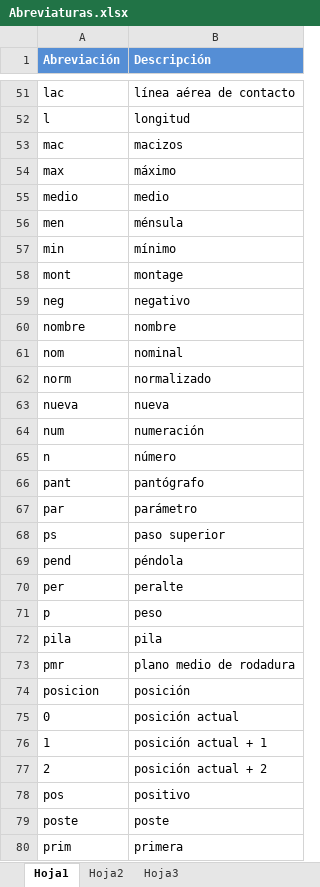
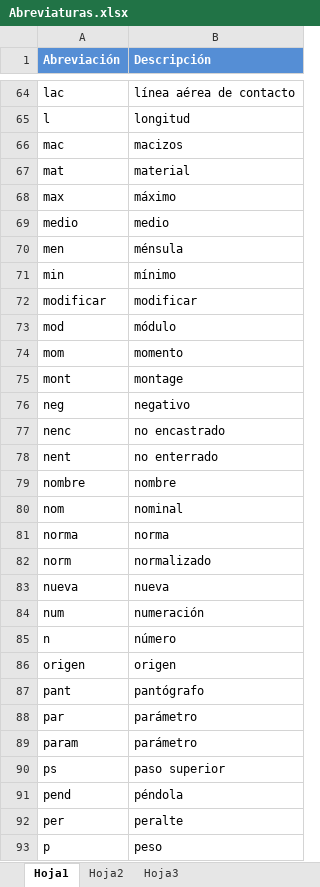
Before and after one commit to VictorSENER/reposLECatenaria, an Excel workbook: Abreviaturas.xlsx, sheet Hoja1, drawn as a sheet; only a part is shown, gaps mark what is left out; the shorter side is filled out with more unchanged rows; values as stored, in another font and other column widths than the file's, no borders; the diff covers the shown part only; the diff names each change by its address in the sheet, - before the commit and + after, or states it on an @@ line.

```diff
--- a/Abreviaturas.xlsx (sheet Hoja1)
+++ b/Abreviaturas.xlsx (sheet Hoja1)
+row 67: mat | material
+row 72: modificar | modificar
+row 73: mod | módulo
+row 74: mom | momento
+row 77: nenc | no encastrado
+row 78: nent | no enterrado
+row 81: norma | norma
+row 86: origen | origen
+row 89: param | parámetro
```
Also changed, not shown: 26 added rows elsewhere in this sheet.
